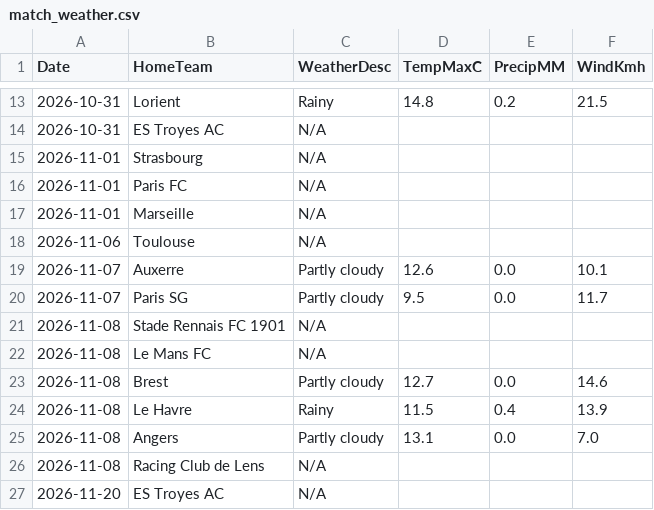
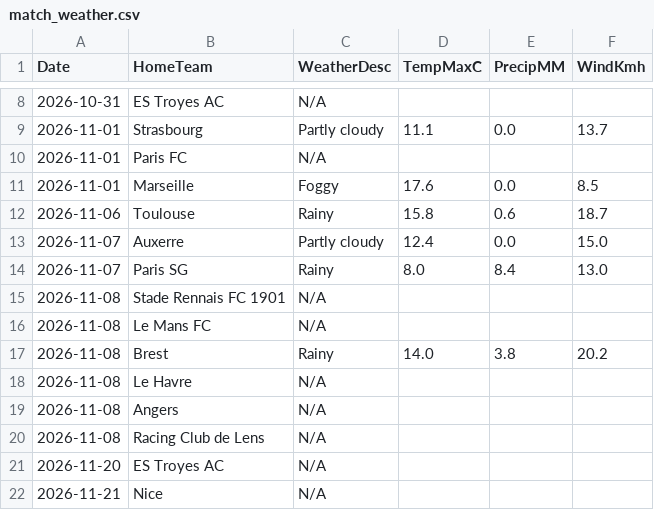
Before and after one commit to gmalbert/ligue-1, a CSV file: data_files/raw/match_weather.csv, drawn as a sheet; only a part is shown, gaps mark what is left out; the shorter side is filled out with more unchanged rows; the diff covers the shown part only.

```diff
--- a/data_files/raw/match_weather.csv
+++ b/data_files/raw/match_weather.csv
@@ -13,14 +8,13 @@ Date,HomeTeam,WeatherDesc,TempMaxC,PrecipMM,WindKmh
-2026-10-31,Lorient,Rainy,14.8,0.2,21.5
 2026-10-31,ES Troyes AC,N/A,,,
-2026-11-01,Strasbourg,N/A,,,
+2026-11-01,Strasbourg,Partly cloudy,11.1,0.0,13.7
 2026-11-01,Paris FC,N/A,,,
-2026-11-01,Marseille,N/A,,,
-2026-11-06,Toulouse,N/A,,,
-2026-11-07,Auxerre,Partly cloudy,12.6,0.0,10.1
-2026-11-07,Paris SG,Partly cloudy,9.5,0.0,11.7
+2026-11-01,Marseille,Foggy,17.6,0.0,8.5
+2026-11-06,Toulouse,Rainy,15.8,0.6,18.7
+2026-11-07,Auxerre,Partly cloudy,12.4,0.0,15.0
+2026-11-07,Paris SG,Rainy,8.0,8.4,13.0
 2026-11-08,Stade Rennais FC 1901,N/A,,,
 2026-11-08,Le Mans FC,N/A,,,
-2026-11-08,Brest,Partly cloudy,12.7,0.0,14.6
-2026-11-08,Le Havre,Rainy,11.5,0.4,13.9
-2026-11-08,Angers,Partly cloudy,13.1,0.0,7.0
+2026-11-08,Brest,Rainy,14.0,3.8,20.2
+2026-11-08,Le Havre,N/A,,,
+2026-11-08,Angers,N/A,,,
 2026-11-08,Racing Club de Lens,N/A,,,
```
Also changed, not shown: 1 added row, 6 removed rows and 13 edited cells elsewhere in this file, data_files/model_features/market_features.csv, data_files/predictions_log.csv, 11 other files.
